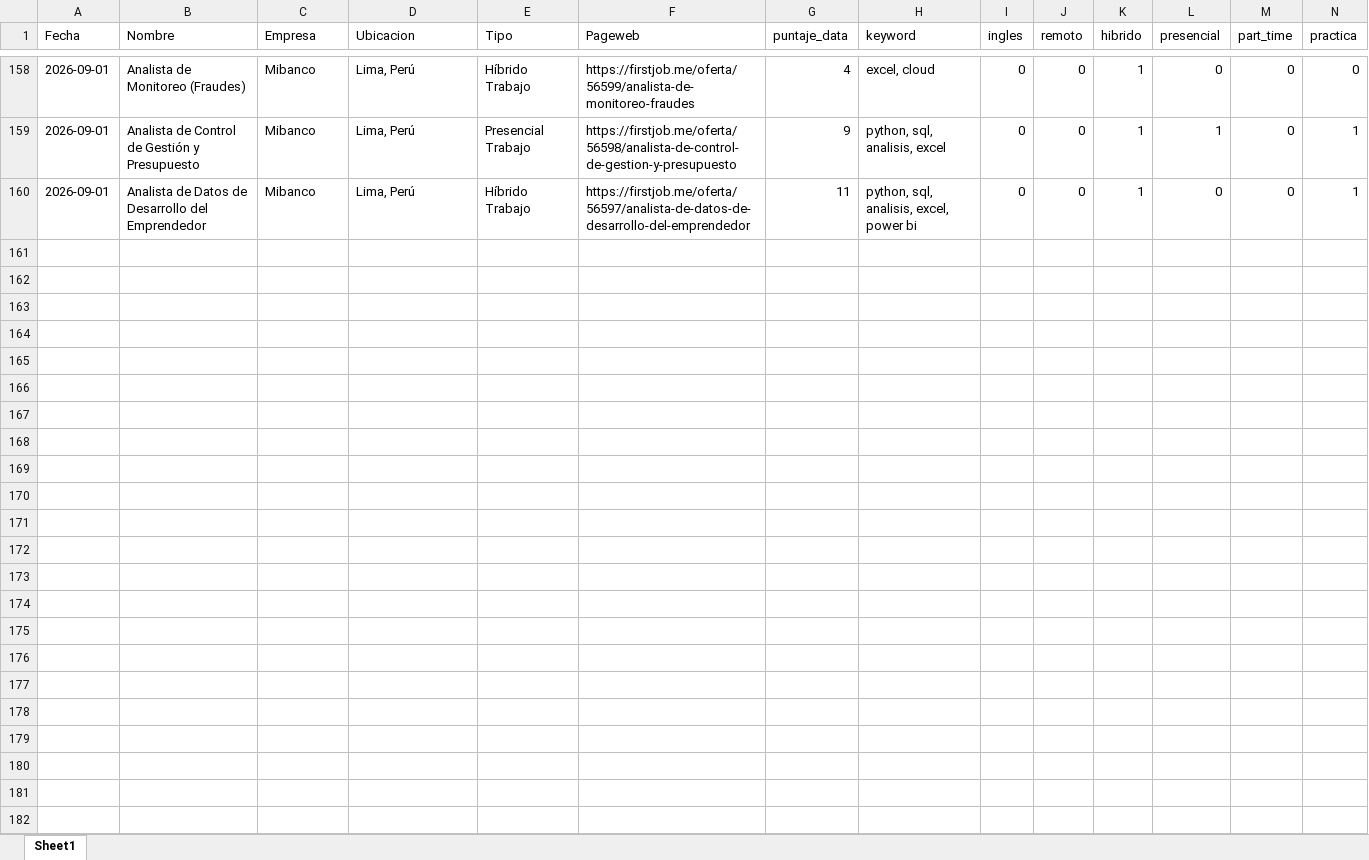
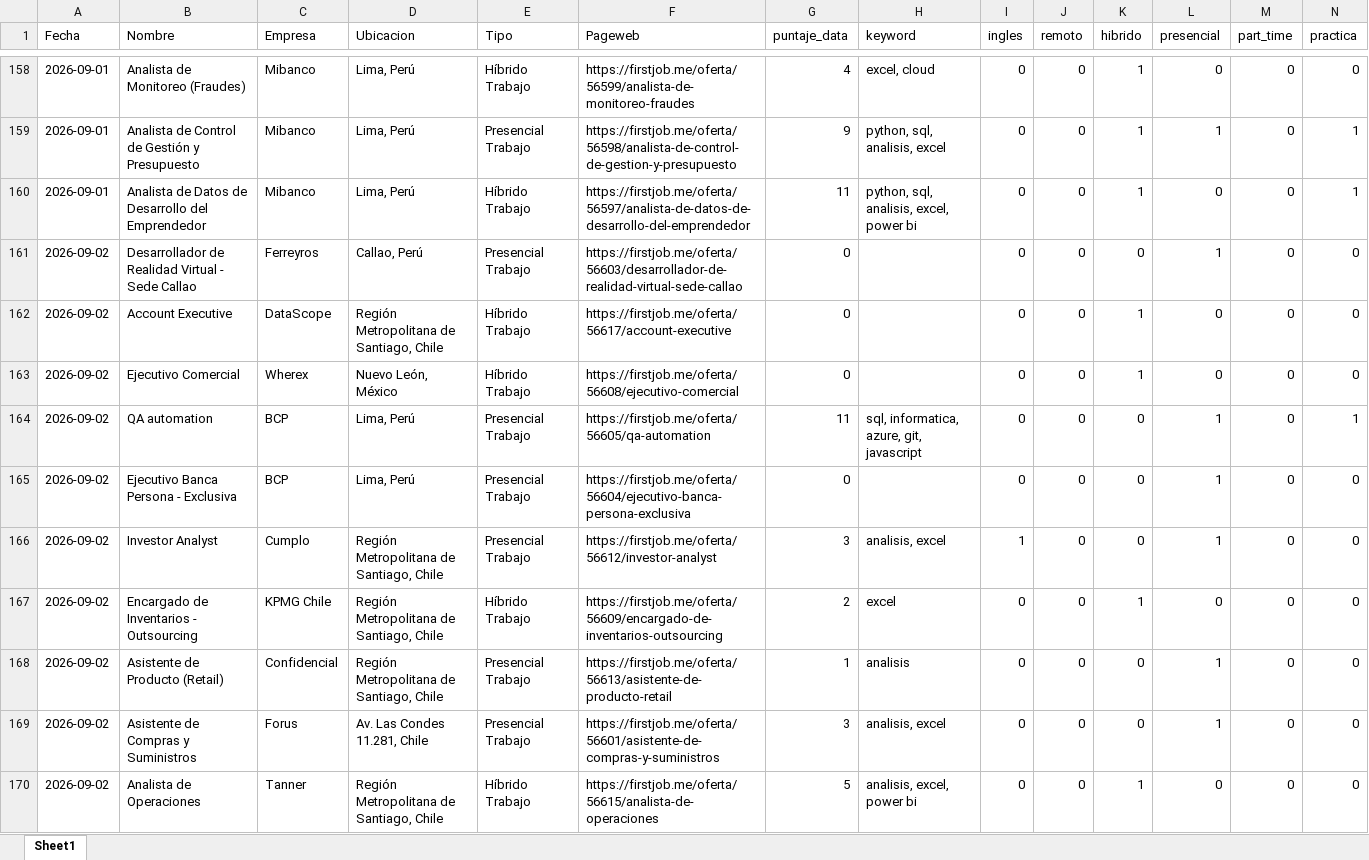
Before and after one commit to IgnOrtega/scraper-firstjob, an Excel workbook: data/first_job/summary_data.xlsx, sheet Sheet1, drawn as a sheet; only a part is shown, gaps mark what is left out; values as stored, in another font and other column widths than the file's, no borders; rows hold the shown columns only; the diff names each change by its address in the sheet, - before the commit and + after, or states it on an @@ line.

```diff
--- a/data/first_job/summary_data.xlsx (sheet Sheet1)
+++ b/data/first_job/summary_data.xlsx (sheet Sheet1)
+row 161: 2026-09-02 | Desarrollador de Realidad Virtual - Sede Callao | Ferreyros | Callao, Perú | Presencial Trabajo | https://firstjob.me/oferta/56603/desarrollador-de-realidad-virtual-sede-callao | 0 |  | 0 | 0 | 0 | 1 | 0 | 0
+row 162: 2026-09-02 | Account Executive | DataScope | Región Metropolitana de Santiago, Chile | Híbrido Trabajo | https://firstjob.me/oferta/56617/account-executive | 0 |  | 0 | 0 | 1 | 0 | 0 | 0
+row 163: 2026-09-02 | Ejecutivo Comercial | Wherex | Nuevo León, México | Híbrido Trabajo | https://firstjob.me/oferta/56608/ejecutivo-comercial | 0 |  | 0 | 0 | 1 | 0 | 0 | 0
+row 164: 2026-09-02 | QA automation | BCP | Lima, Perú | Presencial Trabajo | https://firstjob.me/oferta/56605/qa-automation | 11 | sql, informatica, azure, git, javascript | 0 | 0 | 0 | 1 | 0 | 1
+row 165: 2026-09-02 | Ejecutivo Banca Persona - Exclusiva | BCP | Lima, Perú | Presencial Trabajo | https://firstjob.me/oferta/56604/ejecutivo-banca-persona-exclusiva | 0 |  | 0 | 0 | 0 | 1 | 0 | 0
+row 166: 2026-09-02 | Investor Analyst | Cumplo | Región Metropolitana de Santiago, Chile | Presencial Trabajo | https://firstjob.me/oferta/56612/investor-analyst | 3 | analisis, excel | 1 | 0 | 0 | 1 | 0 | 0
+row 167: 2026-09-02 | Encargado de Inventarios - Outsourcing | KPMG Chile | Región Metropolitana de Santiago, Chile | Híbrido Trabajo | https://firstjob.me/oferta/56609/encargado-de-inventarios-outsourcing | 2 | excel | 0 | 0 | 1 | 0 | 0 | 0
+row 168: 2026-09-02 | Asistente de Producto (Retail) | Confidencial | Región Metropolitana de Santiago, Chile | Presencial Trabajo | https://firstjob.me/oferta/56613/asistente-de-producto-retail | 1 | analisis | 0 | 0 | 0 | 1 | 0 | 0
+row 169: 2026-09-02 | Asistente de Compras y Suministros | Forus | Av. Las Condes 11.281, Chile | Presencial Trabajo | https://firstjob.me/oferta/56601/asistente-de-compras-y-suministros | 3 | analisis, excel | 0 | 0 | 0 | 1 | 0 | 0
+row 170: 2026-09-02 | Analista de Operaciones | Tanner | Región Metropolitana de Santiago, Chile | Híbrido Trabajo | https://firstjob.me/oferta/56615/analista-de-operaciones | 5 | analisis, excel, power bi | 0 | 0 | 1 | 0 | 0 | 0
```
Also changed, not shown: 10 other files.
